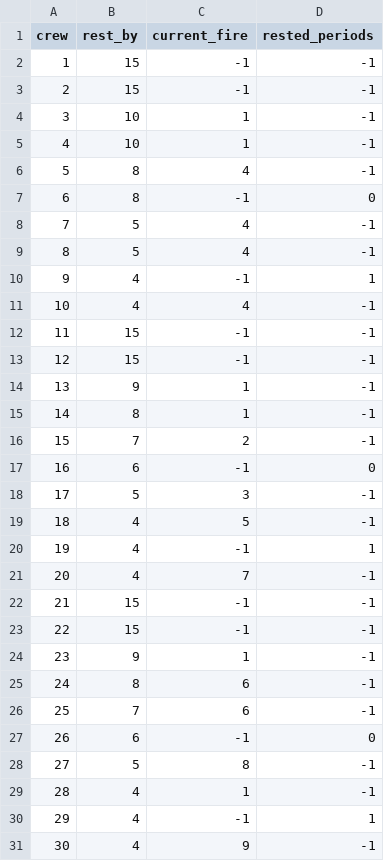
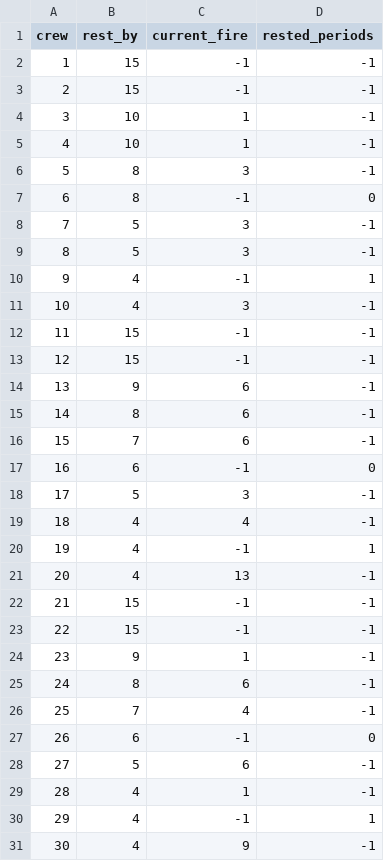
Before and after one commit to leobix/wildfire-suppression, a CSV file: data/raw/big_fire/sample_crew_starts.csv, drawn as a sheet; only a part is shown.

```diff
--- a/data/raw/big_fire/sample_crew_starts.csv
+++ b/data/raw/big_fire/sample_crew_starts.csv
@@ -5,18 +5,18 @@ crew,rest_by,current_fire,rested_periods
 4,10,1,-1
-5,8,4,-1
+5,8,3,-1
 6,8,-1,0
-7,5,4,-1
-8,5,4,-1
+7,5,3,-1
+8,5,3,-1
 9,4,-1,1
-10,4,4,-1
+10,4,3,-1
 11,15,-1,-1
 12,15,-1,-1
-13,9,1,-1
-14,8,1,-1
-15,7,2,-1
+13,9,6,-1
+14,8,6,-1
+15,7,6,-1
 16,6,-1,0
 17,5,3,-1
-18,4,5,-1
+18,4,4,-1
 19,4,-1,1
-20,4,7,-1
+20,4,13,-1
 21,15,-1,-1
@@ -25,5 +25,5 @@ crew,rest_by,current_fire,rested_periods
 24,8,6,-1
-25,7,6,-1
+25,7,4,-1
 26,6,-1,0
-27,5,8,-1
+27,5,6,-1
 28,4,1,-1
```
Also changed, not shown: 10 other files.
